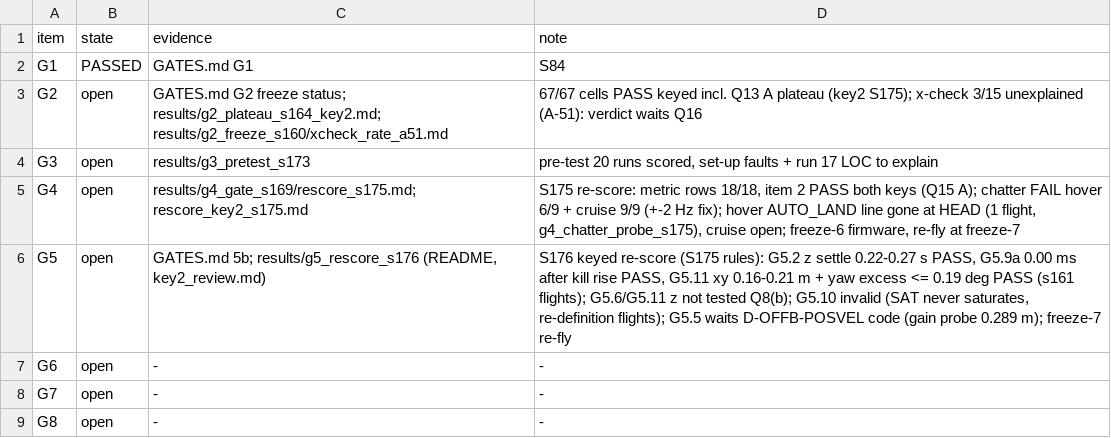
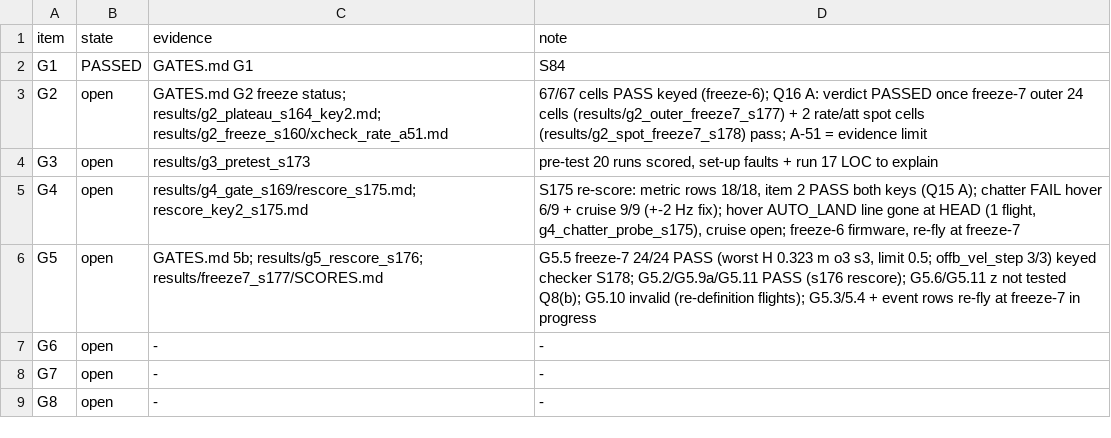
Before and after one commit to AntoineHgo/PX4-Indi, a TSV file: indi_flight/GATE_STATUS.tsv, drawn as a sheet.

```diff
--- a/indi_flight/GATE_STATUS.tsv
+++ b/indi_flight/GATE_STATUS.tsv
@@ -2,6 +2,6 @@ item	state	evidence	note
 G1	PASSED	GATES.md G1	S84
-G2	open	GATES.md G2 freeze status; results/g2_plateau_s164_key2.md; results/g2_freeze_s160/xcheck_rate_a51.md	67/67 cells PASS keyed incl. Q13 A plateau (key2 S175); x-check 3/15 unexplained (A-51): verdict waits Q16
+G2	open	GATES.md G2 freeze status; results/g2_plateau_s164_key2.md; results/g2_freeze_s160/xcheck_rate_a51.md	67/67 cells PASS keyed (freeze-6); Q16 A: verdict PASSED once freeze-7 outer 24 cells (results/g2_outer_freeze7_s177) + 2 rate/att spot cells (results/g2_spot_freeze7_s178) pass; A-51 = evidence limit
 G3	open	results/g3_pretest_s173	pre-test 20 runs scored, set-up faults + run 17 LOC to explain
 G4	open	results/g4_gate_s169/rescore_s175.md; rescore_key2_s175.md	S175 re-score: metric rows 18/18, item 2 PASS both keys (Q15 A); chatter FAIL hover 6/9 + cruise 9/9 (+-2 Hz fix); hover AUTO_LAND line gone at HEAD (1 flight, g4_chatter_probe_s175), cruise open; freeze-6 firmware, re-fly at freeze-7
-G5	open	GATES.md 5b; results/g5_rescore_s176 (README, key2_review.md)	S176 keyed re-score (S175 rules): G5.2 z settle 0.22-0.27 s PASS, G5.9a 0.00 ms after kill rise PASS, G5.11 xy 0.16-0.21 m + yaw excess <= 0.19 deg PASS (s161 flights); G5.6/G5.11 z not tested Q8(b); G5.10 invalid (SAT never saturates, re-definition flights); G5.5 waits D-OFFB-POSVEL code (gain probe 0.289 m); freeze-7 re-fly
+G5	open	GATES.md 5b; results/g5_rescore_s176; results/freeze7_s177/SCORES.md	G5.5 freeze-7 24/24 PASS (worst H 0.323 m o3 s3, limit 0.5; offb_vel_step 3/3) keyed checker S178; G5.2/G5.9a/G5.11 PASS (s176 rescore); G5.6/G5.11 z not tested Q8(b); G5.10 invalid (re-definition flights); G5.3/5.4 + event rows re-fly at freeze-7 in progress
 G6	open	-	-
```
Also changed, not shown: 4 other files.
